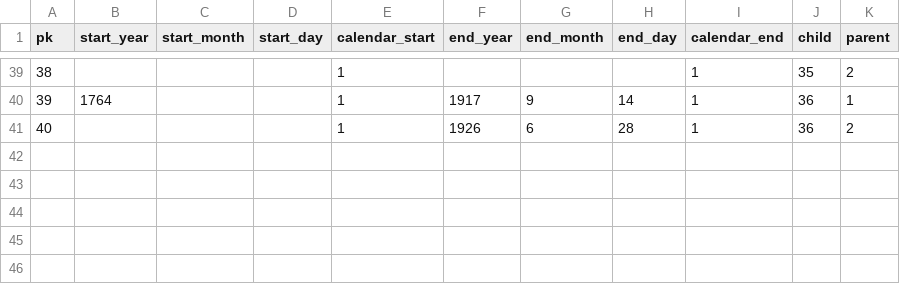
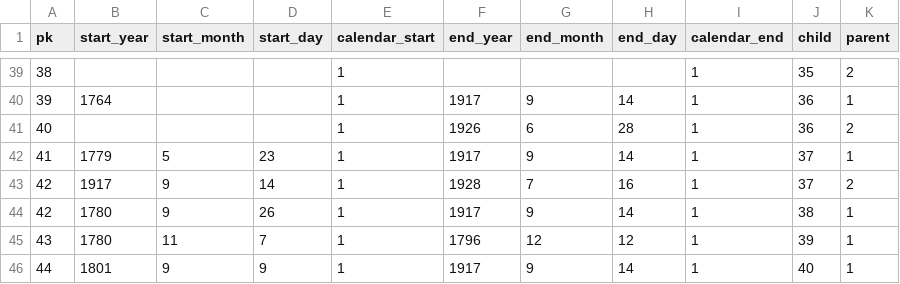
Before and after one commit to syeysk/hi_tree, a CSV file: data/adminunits.including.csv, drawn as a sheet; only a part is shown, gaps mark what is left out.

```diff
--- a/data/adminunits.including.csv
+++ b/data/adminunits.including.csv
@@ -41 +41,6 @@ pk,start_year,start_month,start_day,calendar_start,end_year,end_month,end_day,ca
 40,,,,1,1926,6,28,1,36,2
+41,1779,5,23,1,1917,9,14,1,37,1
+42,1917,9,14,1,1928,7,16,1,37,2
+42,1780,9,26,1,1917,9,14,1,38,1
+43,1780,11,7,1,1796,12,12,1,39,1
+44,1801,9,9,1,1917,9,14,1,40,1
```
Also changed, not shown: data/adminunits.unit.csv, data/adminunits.unitname.csv.
